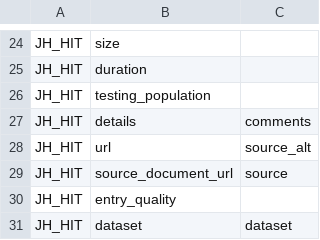
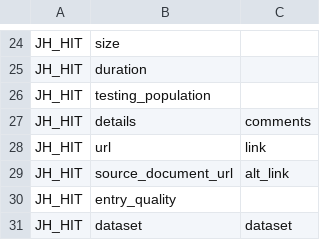
Before and after one commit to prakashsarnobat/WHO_PHSM_Cleaning_Prakash, a CSV file: config/key_map/JH_HIT.csv, drawn as a sheet; only a part is shown, gaps mark what is left out.

```diff
--- a/config/key_map/JH_HIT.csv
+++ b/config/key_map/JH_HIT.csv
@@ -27,4 +27,4 @@ JH_HIT,testing_population,
 JH_HIT,details,comments
-JH_HIT,url,source_alt
-JH_HIT,source_document_url,source
+JH_HIT,url,link
+JH_HIT,source_document_url,alt_link
 JH_HIT,entry_quality,
```
Also changed, not shown: 5 other files.
